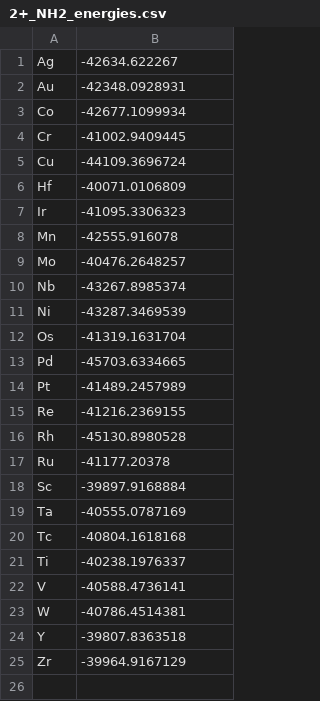
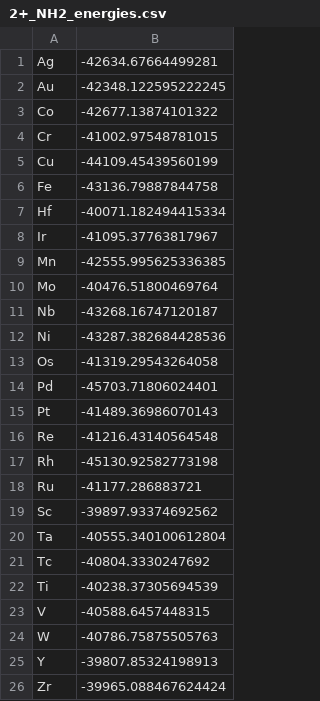
Before and after one commit to medford-group/Computational-Study-of-Transition-Metal-Substitutions, a CSV file: data/data/2+_NH2_energies.csv, drawn as a sheet.

```diff
--- a/data/data/2+_NH2_energies.csv
+++ b/data/data/2+_NH2_energies.csv
@@ -1,25 +1,26 @@
-Ag,-42634.622267
-Au,-42348.0928931
-Co,-42677.1099934
-Cr,-41002.9409445
-Cu,-44109.3696724
-Hf,-40071.0106809
-Ir,-41095.3306323
-Mn,-42555.916078
-Mo,-40476.2648257
-Nb,-43267.8985374
-Ni,-43287.3469539
-Os,-41319.1631704
-Pd,-45703.6334665
-Pt,-41489.2457989
-Re,-41216.2369155
-Rh,-45130.8980528
-Ru,-41177.20378
-Sc,-39897.9168884
-Ta,-40555.0787169
-Tc,-40804.1618168
-Ti,-40238.1976337
-V,-40588.4736141
-W,-40786.4514381
-Y,-39807.8363518
-Zr,-39964.9167129
+Ag,-42634.67664499281
+Au,-42348.122595222245
+Co,-42677.13874101322
+Cr,-41002.97548781015
+Cu,-44109.45439560199
+Fe,-43136.79887844758
+Hf,-40071.182494415334
+Ir,-41095.37763817967
+Mn,-42555.995625336385
+Mo,-40476.51800469764
+Nb,-43268.16747120187
+Ni,-43287.382684428536
+Os,-41319.29543264058
+Pd,-45703.71806024401
+Pt,-41489.36986070143
+Re,-41216.43140564548
+Rh,-45130.92582773198
+Ru,-41177.286883721
+Sc,-39897.93374692562
+Ta,-40555.340100612804
+Tc,-40804.3330247692
+Ti,-40238.37305694539
+V,-40588.6457448315
+W,-40786.75875505763
+Y,-39807.85324198913
+Zr,-39965.088467624424
```
Also changed, not shown: data/data/2+_N2H2_energies.csv, data/data/2+_N2H3_energies.csv, 24 other files.
